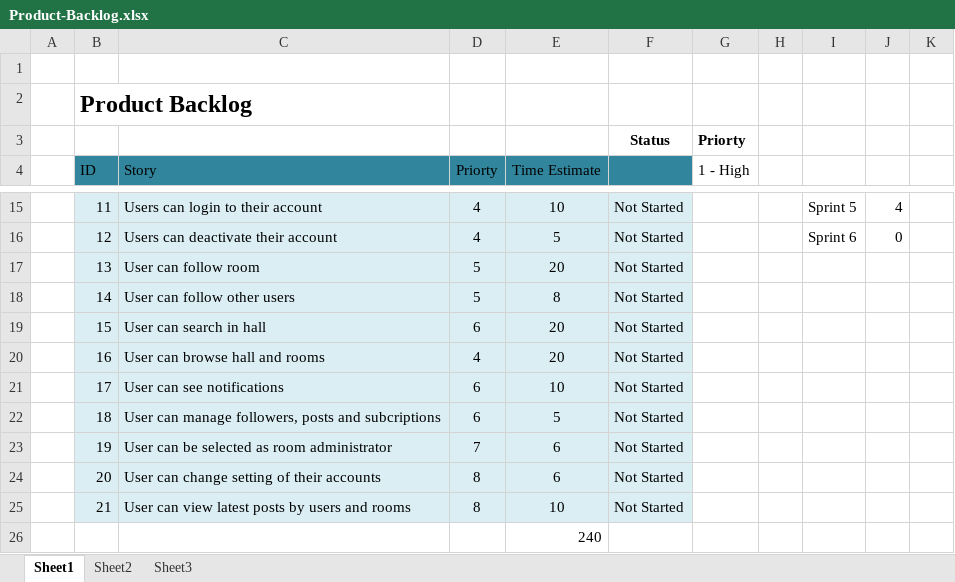
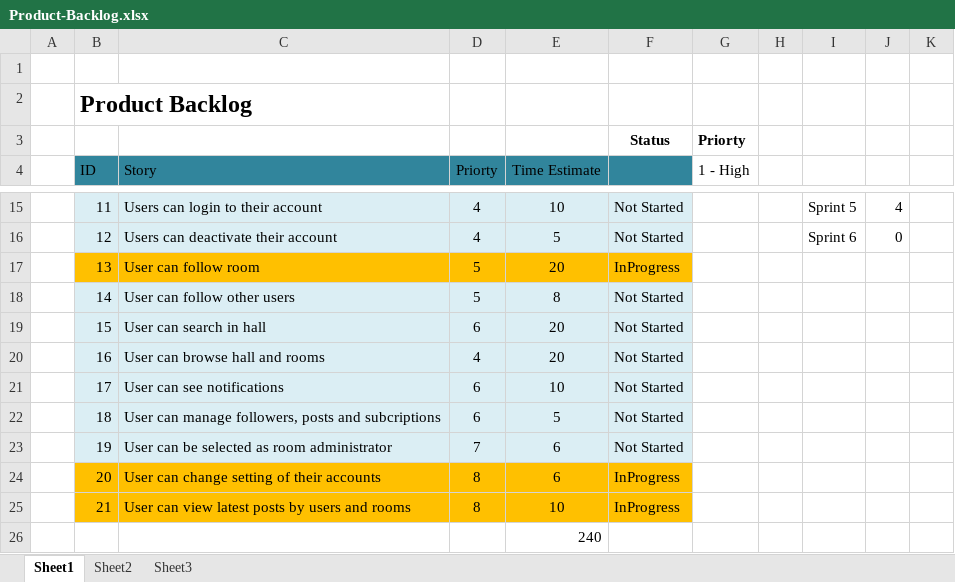
Before and after one commit to OZMOPOL/Documentation, an Excel workbook: ProductBacklog/Product-Backlog.xlsx, sheet Sheet1, drawn as a sheet; only a part is shown, gaps mark what is left out; values as stored, in another font and other column widths than the file's, no borders; charts and pictures not drawn; the diff names each change by its address in the sheet, - before the commit and + after, or states it on an @@ line.

```diff
--- a/ProductBacklog/Product-Backlog.xlsx (sheet Sheet1)
+++ b/ProductBacklog/Product-Backlog.xlsx (sheet Sheet1)
-B17:F17 fill: #DBEEF4
+B17:F17 fill: #FFC000
-F17: Not Started
+F17: InProgress
-B24:F25 fill: #DBEEF4
+B24:F25 fill: #FFC000
-F24:F25: Not Started
+F24:F25: InProgress
```
Also changed, not shown: charts or pictures, SprintBacklog/Sprint-Backlog.xlsx, 1 other file.
